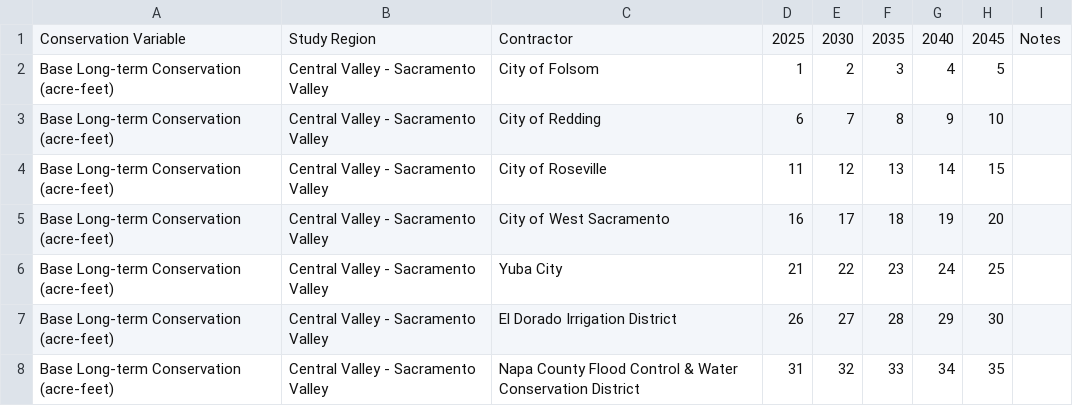
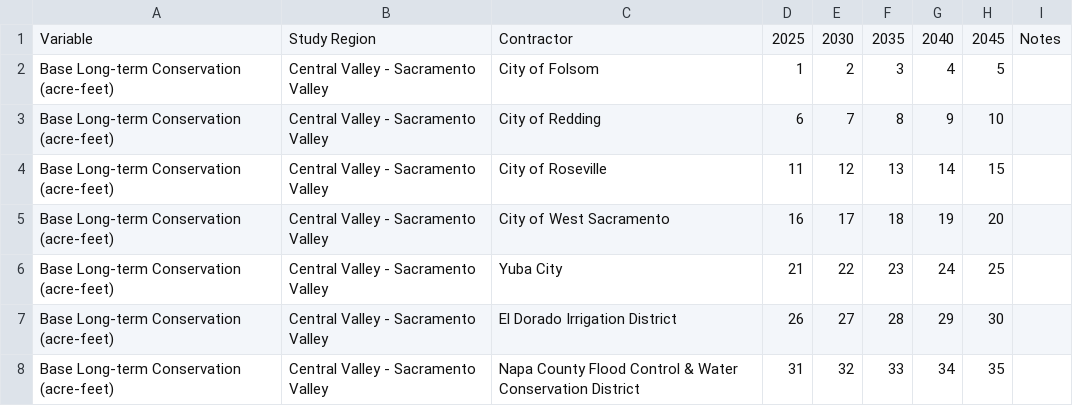
Before and after one commit to dayamuralidharan/California-Urban-Water-Management-Economic-Tool, a CSV file: CaUWMET/src/inputData/baseLongTermConservationData.csv, drawn as a sheet; only a part is shown.

Commit message:
Finished updating editable table function to filter input dataframe to display only future planning year.

```diff
--- a/CaUWMET/src/inputData/baseLongTermConservationData.csv
+++ b/CaUWMET/src/inputData/baseLongTermConservationData.csv
@@ -1,2 +1,2 @@
-Conservation Variable,Study Region,Contractor,2025,2030,2035,2040,2045,Notes
+Variable,Study Region,Contractor,2025,2030,2035,2040,2045,Notes
 Base Long-term Conservation (acre-feet),Central Valley - Sacramento Valley,City of Folsom,1,2,3,4,5,
```
Also changed, not shown: CaUWMET/src/inputData/intAndExtUseBySectorData.csv, CaUWMET/src/inputData/useBySectorData.csv, 3 other files.
